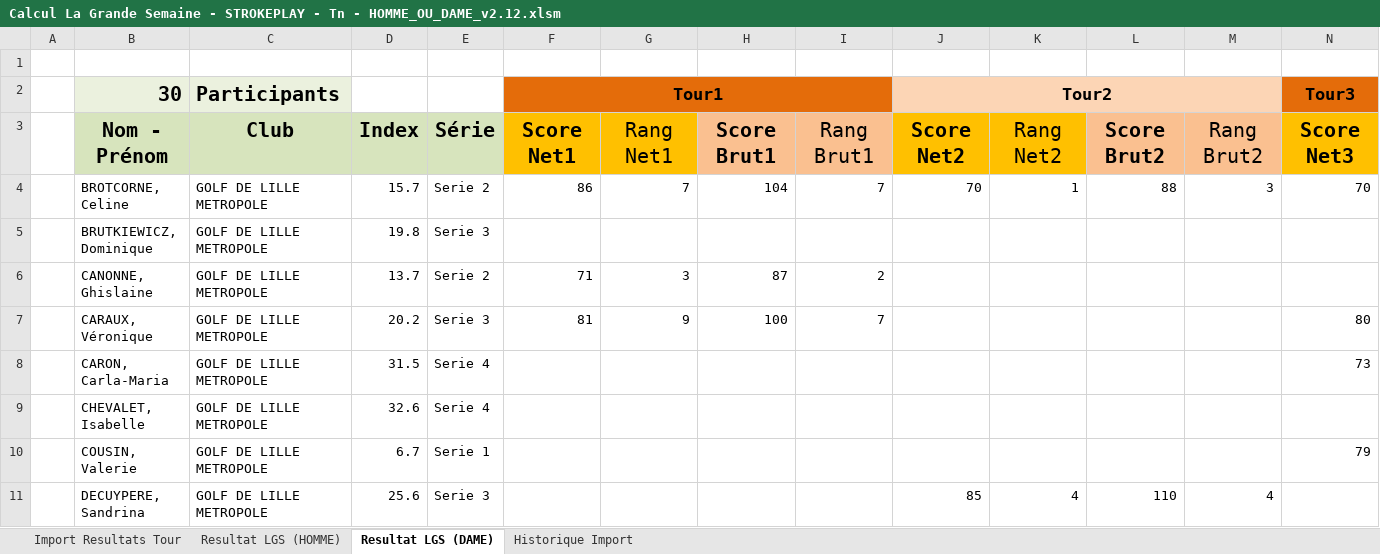
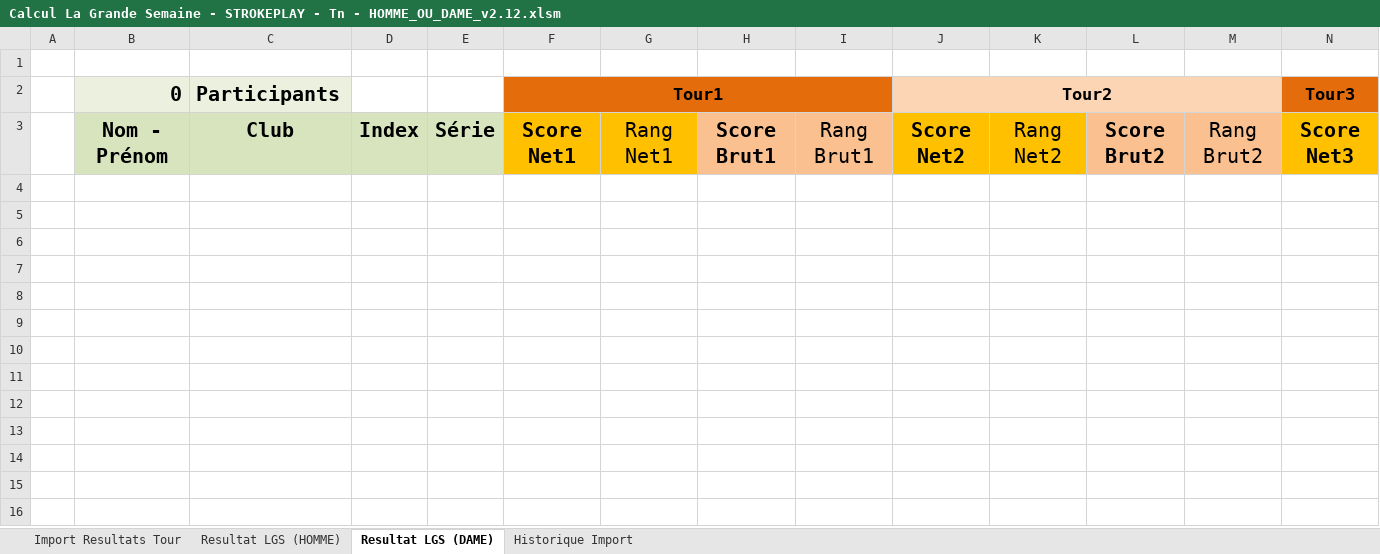
Before and after one commit to joffroy59/golf-asglm-lgs, an Excel workbook: Calcul La Grande Semaine - STROKEPLAY - Tn - HOMME_OU_DAME_v2.12.xlsm, sheet Resultat LGS (DAME), drawn as a sheet; only a part is shown; values as stored, in another font and other column widths than the file's, no borders; conditional formats and table styles not drawn; rows hold the shown columns only; the diff covers the shown part only; the diff names each change by its address in the sheet, - before the commit and + after, or states it on an @@ line.

```diff
--- a/Calcul La Grande Semaine - STROKEPLAY - Tn - HOMME_OU_DAME_v2.12.xlsm (sheet Resultat LGS (DAME))
+++ b/Calcul La Grande Semaine - STROKEPLAY - Tn - HOMME_OU_DAME_v2.12.xlsm (sheet Resultat LGS (DAME))
-B2: 30
+B2: 0
-row 4:  | BROTCORNE, Celine | GOLF DE LILLE METROPOLE | 15.7 | Serie 2 | 86 | 7 | 104 | 7 | 70 | 1 | 88 | 3 | 70
-row 5:  | BRUTKIEWICZ, Dominique | GOLF DE LILLE METROPOLE | 19.8 | Serie 3
-row 6:  | CANONNE, Ghislaine | GOLF DE LILLE METROPOLE | 13.7 | Serie 2 | 71 | 3 | 87 | 2
-row 7:  | CARAUX, Véronique | GOLF DE LILLE METROPOLE | 20.2 | Serie 3 | 81 | 9 | 100 | 7 |  |  |  |  | 80
-row 8:  | CARON, Carla-Maria | GOLF DE LILLE METROPOLE | 31.5 | Serie 4 |  |  |  |  |  |  |  |  | 73
-row 9:  | CHEVALET, Isabelle | GOLF DE LILLE METROPOLE | 32.6 | Serie 4
-row 10:  | COUSIN, Valerie | GOLF DE LILLE METROPOLE | 6.7 | Serie 1 |  |  |  |  |  |  |  |  | 79
-row 11:  | DECUYPERE, Sandrina | GOLF DE LILLE METROPOLE | 25.6 | Serie 3 |  |  |  |  | 85 | 4 | 110 | 4
```
Also changed, not shown: 22 removed rows elsewhere in this sheet, sheet Resultat LGS (HOMME), sheet Historique Import, sheet Import Resultats Tour, charts or pictures.
